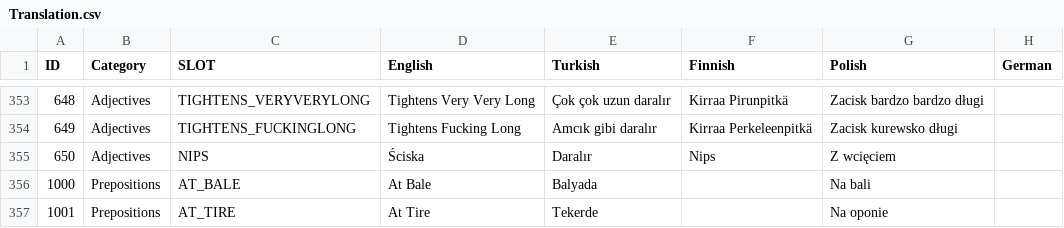
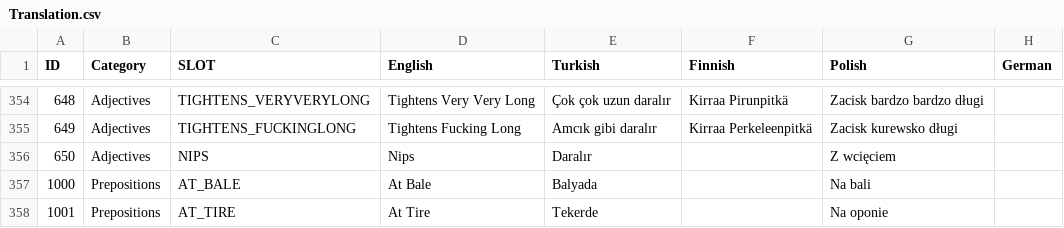
Before and after one commit to HighPriest/RBR_copilot_base, a CSV file: src/Translation.csv, drawn as a sheet; only a part is shown, gaps mark what is left out; addresses are those after the commit; the diff covers the shown part only; the diff names each change by its address in the sheet, - before the commit and + after, or states it on an @@ line.

```diff
--- a/src/Translation.csv
+++ b/src/Translation.csv
-D356 (English): Ściska
+D356 (English): Nips
-F356 (Finnish): Nips
+F356 (Finnish): (empty)
```
Also changed, not shown: 1 added row and 35 edited cells elsewhere in this file.
